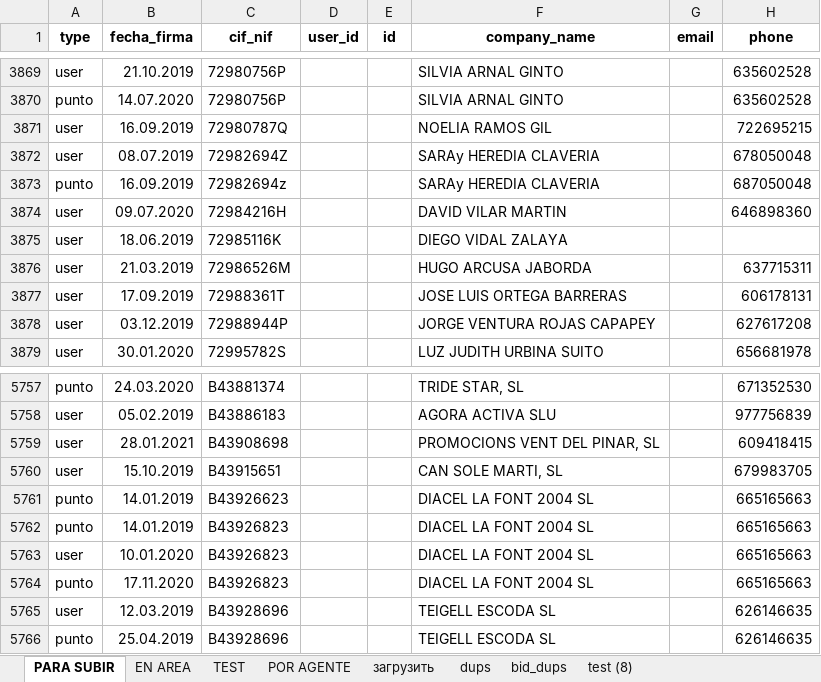
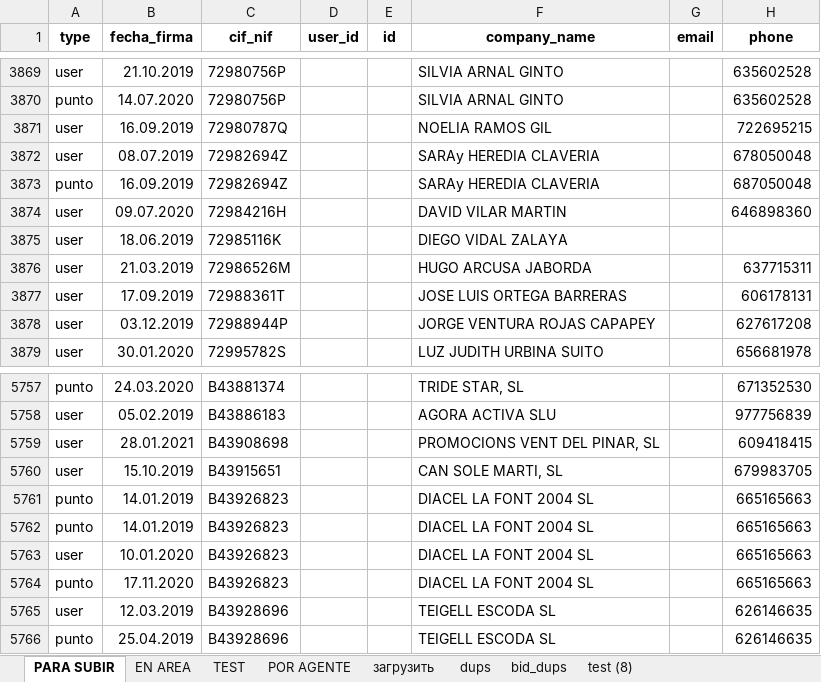
Before and after one commit to FilArt/clients, an Excel workbook: clients.xlsx, sheet PARA SUBIR, drawn as a sheet; only a part is shown, gaps mark what is left out; values as stored, in another font and other column widths than the file's, no borders; charts and pictures and conditional formats not drawn; 3 other sheets too large or unreadable and not compared; the diff names each change by its address in the sheet, - before the commit and + after, or states it on an @@ line.

```diff
--- a/clients.xlsx (sheet PARA SUBIR)
+++ b/clients.xlsx (sheet PARA SUBIR)
-C3873 (cif_nif): 72982694z
+C3873 (cif_nif): 72982694Z
-C5761 (cif_nif): B43926623
+C5761 (cif_nif): B43926823
```
Also changed, not shown: sheet POR AGENTE.
